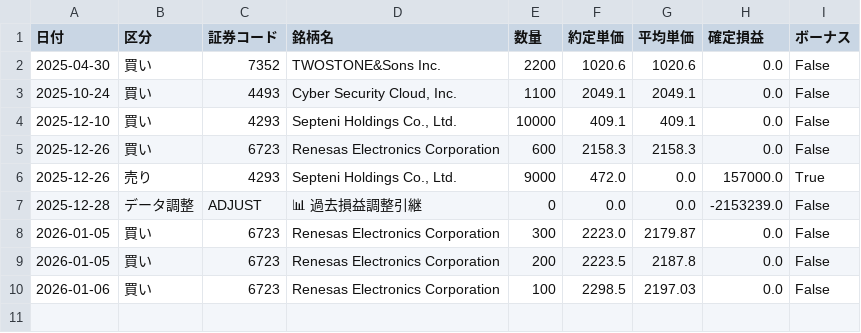
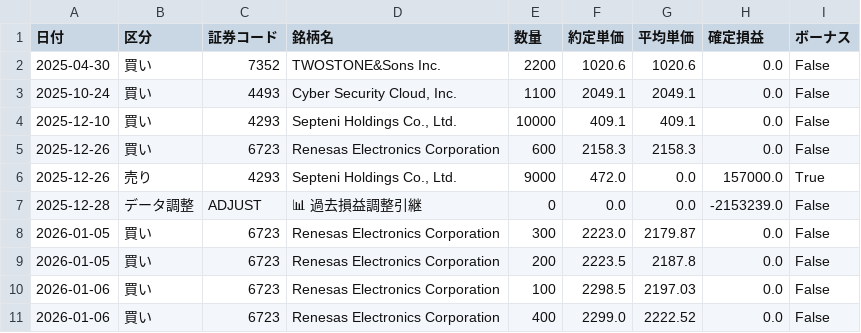
Before and after one commit to reiwa1019-cmyk/J_Phantom_Gear, a CSV file: trade_log.csv, drawn as a sheet.

Commit message:
Update trade_log.csv

```diff
--- a/trade_log.csv
+++ b/trade_log.csv
@@ -10 +10,2 @@
 2026-01-06,買い,6723,Renesas Electronics Corporation,100,2298.5,2197.03,0.0,False
+2026-01-06,買い,6723,Renesas Electronics Corporation,400,2299.0,2222.52,0.0,False
```
